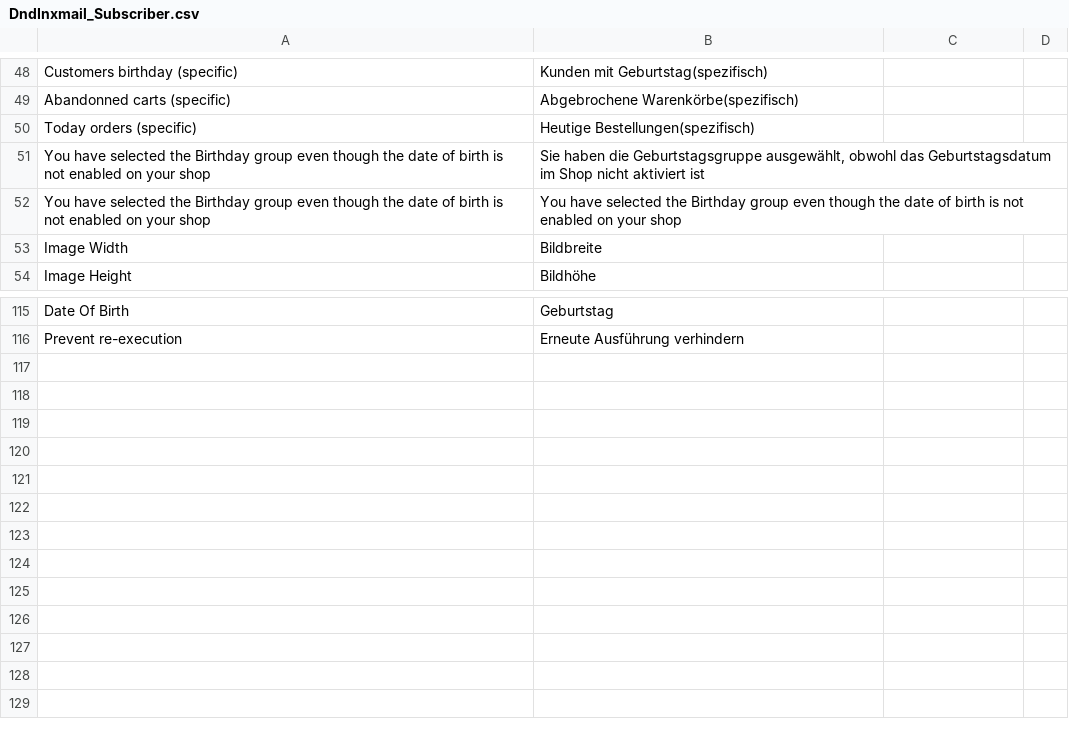
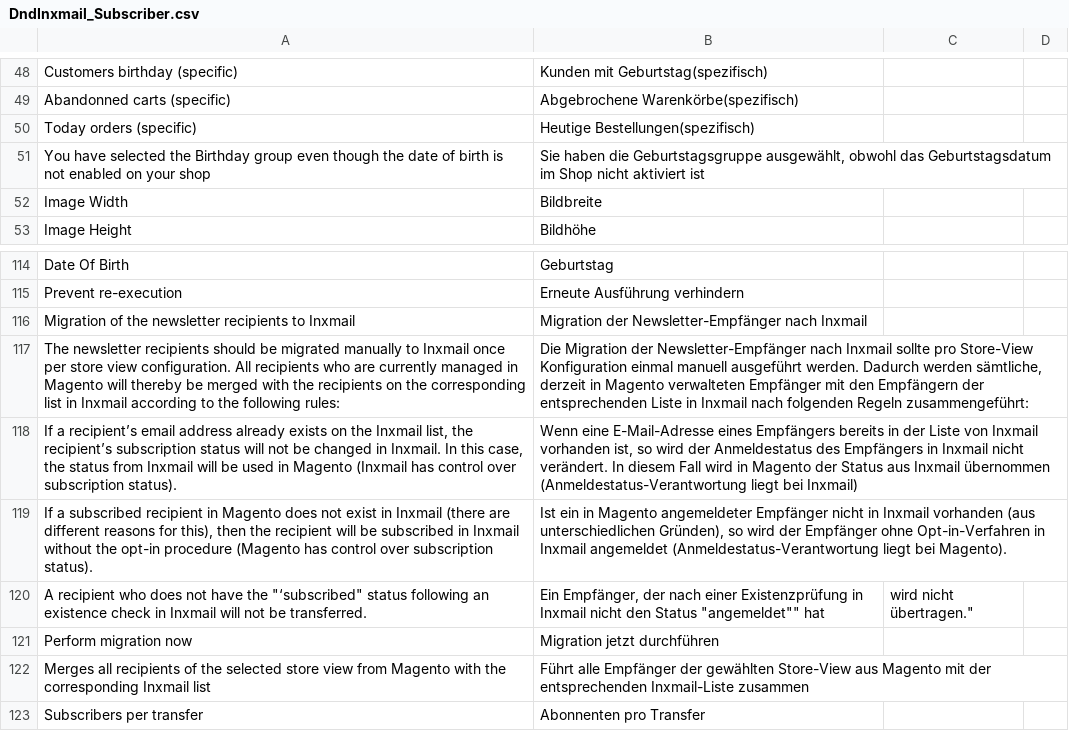
Before and after one commit to Inxmail/inx_magento1, a CSV file: src/app/locale/de_DE/DndInxmail_Subscriber.csv, drawn as a sheet; only a part is shown, gaps mark what is left out.

```diff
--- a/src/app/locale/de_DE/DndInxmail_Subscriber.csv
+++ b/src/app/locale/de_DE/DndInxmail_Subscriber.csv
@@ -51,3 +51,2 @@
 "You have selected the Birthday group even though the date of birth is not enabled on your shop","Sie haben die Geburtstagsgruppe ausgewählt, obwohl das Geburtstagsdatum im Shop nicht aktiviert ist"
-"You have selected the Birthday group even though the date of birth is not enabled on your shop","You have selected the Birthday group even though the date of birth is not enabled on your shop"
 "Image Width","Bildbreite"
@@ -116 +115,9 @@
 "Prevent re-execution","Erneute Ausführung verhindern"
+"Migration of the newsletter recipients to Inxmail","Migration der Newsletter-Empfänger nach Inxmail"
+"The newsletter recipients should be migrated manually to Inxmail once per store view configuration. All recipients who are currently managed in Magento will thereby be merged with the recipients on the corresponding list in Inxmail according to the following rules:","Die Migration der Newsletter-Empfänger nach Inxmail sollte pro Store-View Konfiguration einmal manuell ausgeführt werden. Dadurch werden sämtliche, derzeit in Magento verwalteten Empfänger mit den Empfängern der entsprechenden Liste in Inxmail nach folgenden Regeln zusammengeführt:"
+"If a recipient’s email address already exists on the Inxmail list, the recipient’s subscription status will not be changed in Inxmail. In this case, the status from Inxmail will be used in Magento (Inxmail has control over subscription status).","Wenn eine E-Mail-Adresse eines Empfängers bereits in der Liste von Inxmail vorhanden ist, so wird der Anmeldestatus des Empfängers in Inxmail nicht verändert. In diesem Fall wird in Magento der Status aus Inxmail übernommen (Anmeldestatus-Verantwortung liegt bei Inxmail)"
+"If a subscribed recipient in Magento does not exist in Inxmail (there are different reasons for this), then the recipient will be subscribed in Inxmail without the opt-in procedure (Magento has control over subscription status).","Ist ein in Magento angemeldeter Empfänger nicht in Inxmail vorhanden (aus unterschiedlichen Gründen), so wird der Empfänger ohne Opt-in-Verfahren in Inxmail angemeldet (Anmeldestatus-Verantwortung liegt bei Magento)."
+"A recipient who does not have the ""‘subscribed"" status following an existence check in Inxmail will not be transferred.","Ein Empfänger, der nach einer Existenzprüfung in Inxmail nicht den Status """angemeldet"" hat, wird nicht übertragen."
+"Perform migration now","Migration jetzt durchführen"
+"Merges all recipients of the selected store view from Magento with the corresponding Inxmail list","Führt alle Empfänger der gewählten Store-View aus Magento mit der entsprechenden Inxmail-Liste zusammen"
+"Subscribers per transfer","Abonnenten pro Transfer"
```
Also changed, not shown: src/app/locale/en_US/DndInxmail_Subscriber.csv, src/app/locale/fr_FR/DndInxmail_Subscriber.csv.
